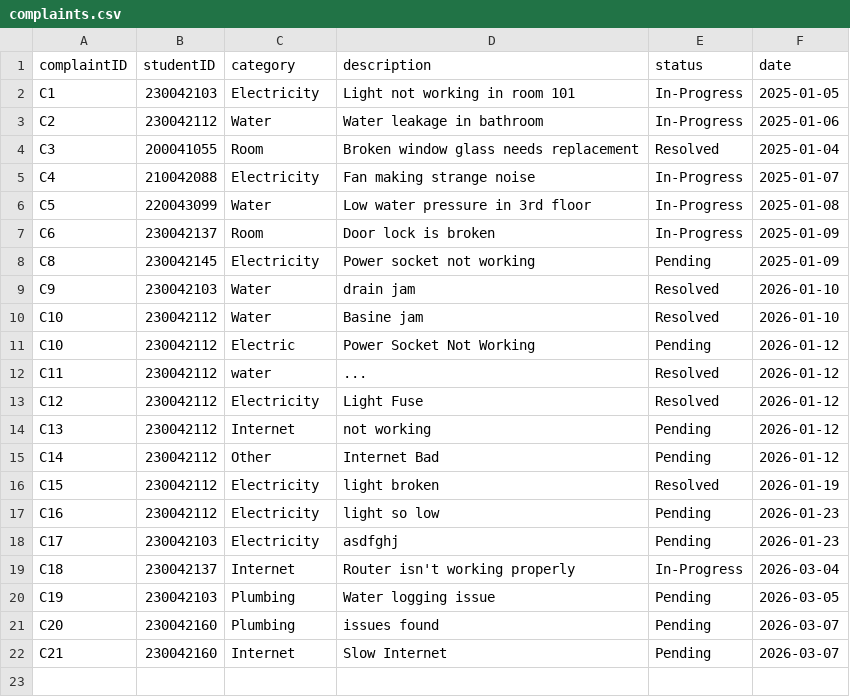
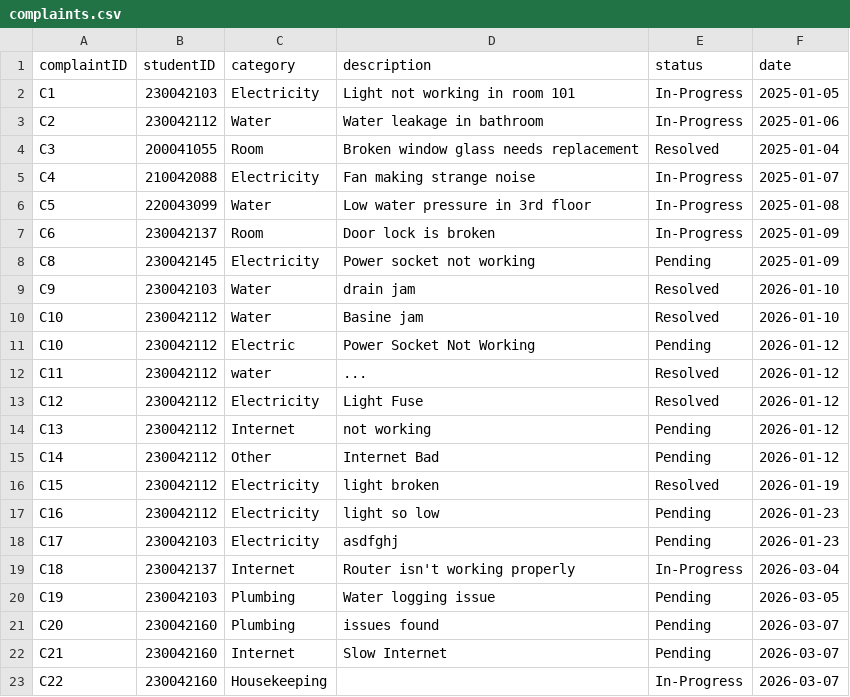
Before and after one commit to didarulshahriar37/HallVerse, a CSV file: code/data/complaints.csv, drawn as a sheet; the diff names each change by its address in the sheet, - before the commit and + after, or states it on an @@ line.

```diff
--- a/code/data/complaints.csv
+++ b/code/data/complaints.csv
+row 23: C22 | 230042160 | Housekeeping |  | In-Progress | 2026-03-07
```
Also changed, not shown: code/data/assignments.csv, code/data/workers.csv, 2 other files.
